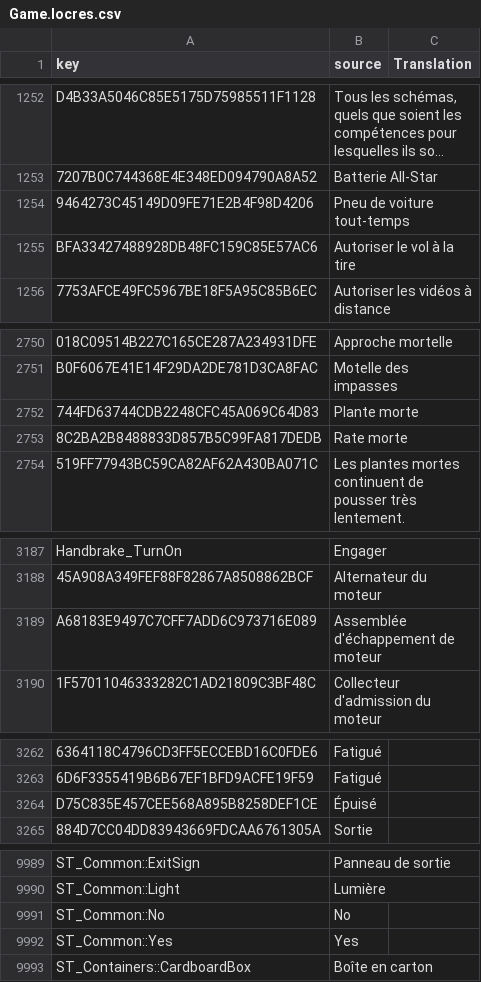
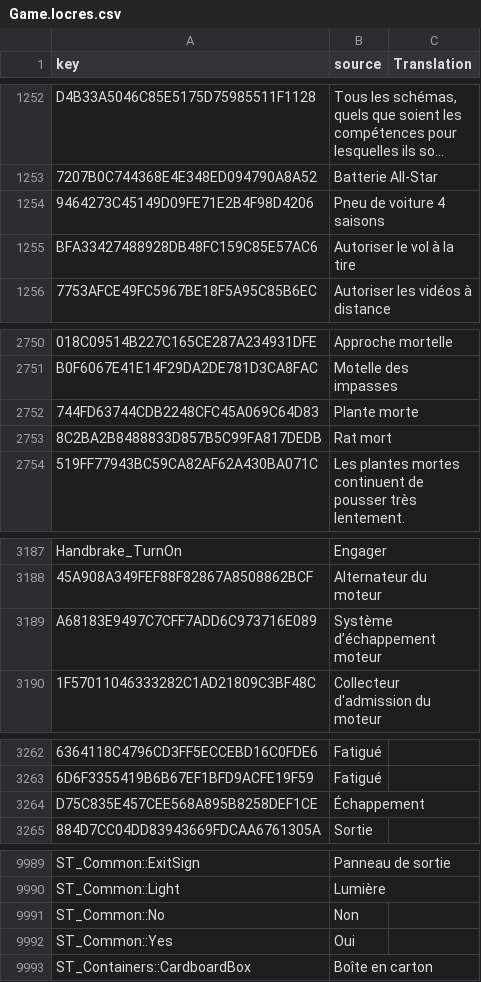
Before and after one commit to GoldenLys/VEIN_FR_P, a CSV file: Game.locres.csv, drawn as a sheet; only a part is shown, gaps mark what is left out; long unchanged cells end in …; the diff covers the shown part only; the diff names each change by its address in the sheet, - before the commit and + after, or states it on an @@ line.

```diff
--- a/Game.locres.csv
+++ b/Game.locres.csv
-B1254 (source): Pneu de voiture tout-temps
+B1254 (source): Pneu de voiture 4 saisons
-B2753 (source): Rate morte
+B2753 (source): Rat mort
-B3189 (source): Assemblée d'échappement de moteur
+B3189 (source): Système d’échappement moteur
-B3264 (source): Épuisé
+B3264 (source): Échappement
-B9991 (source): No
+B9991 (source): Non
-B9992 (source): Yes
+B9992 (source): Oui
```
Also changed, not shown: 24 edited cells elsewhere in this file.
